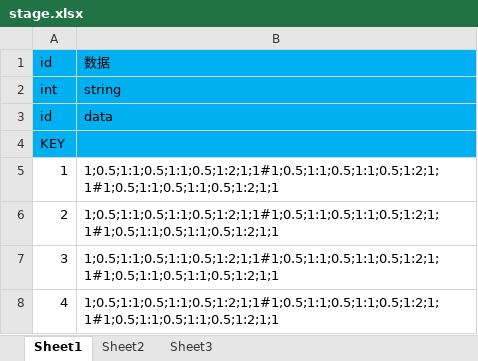
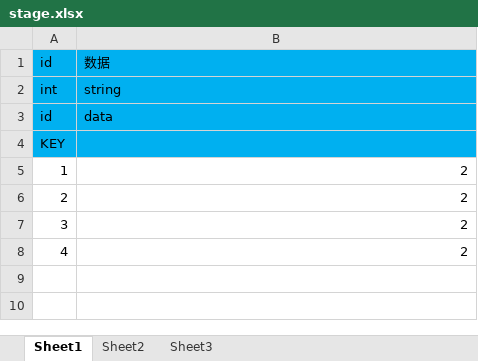
Before and after one commit to xubingyue/Tools, an Excel workbook: DataGenerator/excel/stage.xlsx, sheet Sheet1, drawn as a sheet; values as stored, in another font and other column widths than the file's, no borders; the diff names each change by its address in the sheet, - before the commit and + after, or states it on an @@ line.

```diff
--- a/DataGenerator/excel/stage.xlsx (sheet Sheet1)
+++ b/DataGenerator/excel/stage.xlsx (sheet Sheet1)
-B5:B8: 1;0.5;1:1;0.5;1:1;0.5;1:2;1;1#1;0.5;1:1;0.5;1:1;0.5;1:2;1;1#1;0.5;1:1;0.5;1:1;0.5;1:2;1;1
+B5:B8: 2
```
Also changed, not shown: DataGenerator/excel/drop_item.xlsx, 3 other files.
